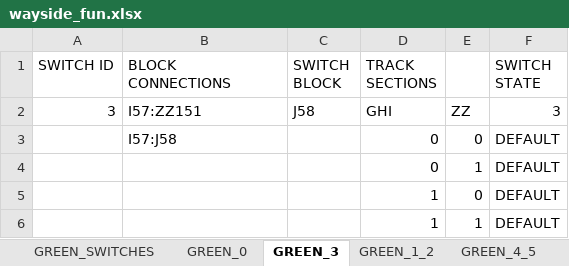
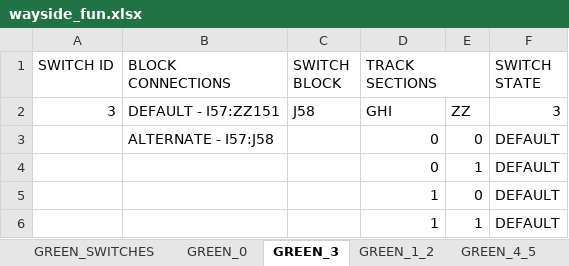
Before and after one commit to JKenneson/ECE1186, an Excel workbook: TrainSystem/src/com/rogueone/assets/wayside_fun.xlsx, sheet GREEN_3, drawn as a sheet; values as stored, in another font and other column widths than the file's, no cell formats; conditional formats not drawn; the diff names each change by its address in the sheet, - before the commit and + after, or states it on an @@ line.

```diff
--- a/TrainSystem/src/com/rogueone/assets/wayside_fun.xlsx (sheet GREEN_3)
+++ b/TrainSystem/src/com/rogueone/assets/wayside_fun.xlsx (sheet GREEN_3)
+D1:E1 merged
-B2 (BLOCK CONNECTIONS): I57:ZZ151
+B2 (BLOCK CONNECTIONS): DEFAULT - I57:ZZ151
-B3 (BLOCK CONNECTIONS): I57:J58
+B3 (BLOCK CONNECTIONS): ALTERNATE - I57:J58
```
Also changed, not shown: sheet TRACK_DETAILS, sheet RED_CROSSING, sheet GREEN_CROSSING, sheet RED_6_11, sheet GREEN_SWITCHES, sheet GREEN_4_5, 4 more sheets, other sheet tabs, cell formats, 4 other files.
